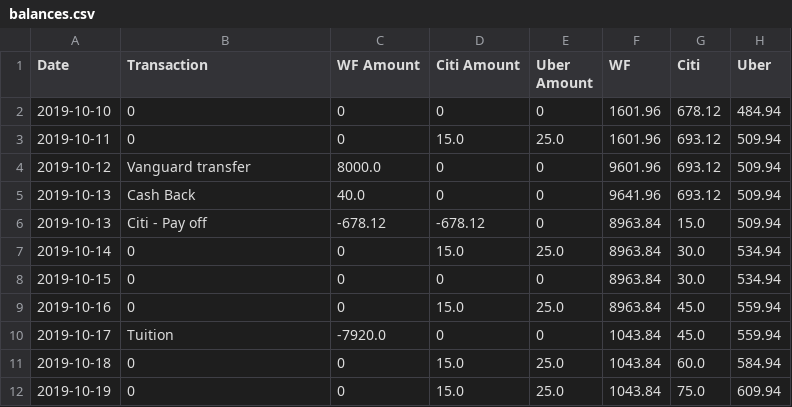
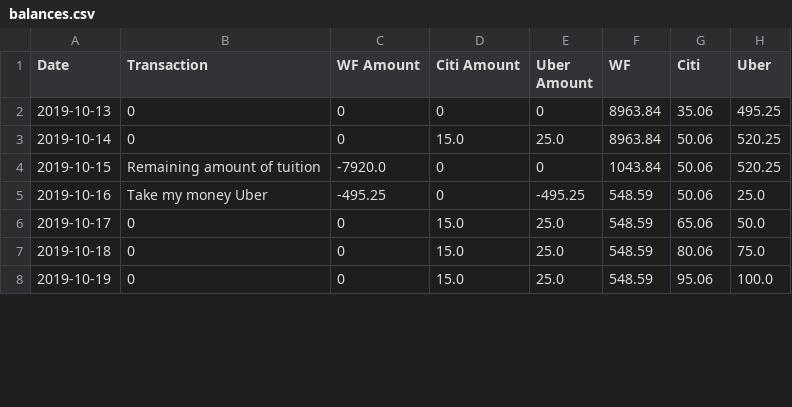
Before and after one commit to eitrheim/Budget, a CSV file: balances.csv, drawn as a sheet; only a part is shown; the diff covers the shown part only.

Commit message:
Updating balances

```diff
--- a/balances.csv
+++ b/balances.csv
@@ -1,12 +1,8 @@
 Date,Transaction,WF Amount,Citi Amount,Uber Amount,WF,Citi,Uber
-2019-10-10,0,0,0,0,1601.96,678.12,484.94
-2019-10-11,0,0,15.0,25.0,1601.96,693.12,509.94
-2019-10-12,Vanguard transfer,8000.0,0,0,9601.96,693.12,509.94
-2019-10-13,Cash Back,40.0,0,0,9641.96,693.12,509.94
-2019-10-13,Citi - Pay off,-678.12,-678.12,0,8963.84,15.0,509.94
-2019-10-14,0,0,15.0,25.0,8963.84,30.0,534.94
-2019-10-15,0,0,0,0,8963.84,30.0,534.94
-2019-10-16,0,0,15.0,25.0,8963.84,45.0,559.94
-2019-10-17,Tuition,-7920.0,0,0,1043.84,45.0,559.94
-2019-10-18,0,0,15.0,25.0,1043.84,60.0,584.94
-2019-10-19,0,0,15.0,25.0,1043.84,75.0,609.94
+2019-10-13,0,0,0,0,8963.84,35.06,495.25
+2019-10-14,0,0,15.0,25.0,8963.84,50.06,520.25
+2019-10-15,Remaining amount of tuition,-7920.0,0,0,1043.84,50.06,520.25
+2019-10-16,Take my money Uber,-495.25,0,-495.25,548.59,50.06,25.0
+2019-10-17,0,0,15.0,25.0,548.59,65.06,50.0
+2019-10-18,0,0,15.0,25.0,548.59,80.06,75.0
+2019-10-19,0,0,15.0,25.0,548.59,95.06,100.0
```
Also changed, not shown: 108 edited cells elsewhere in this file, 1 other file.
